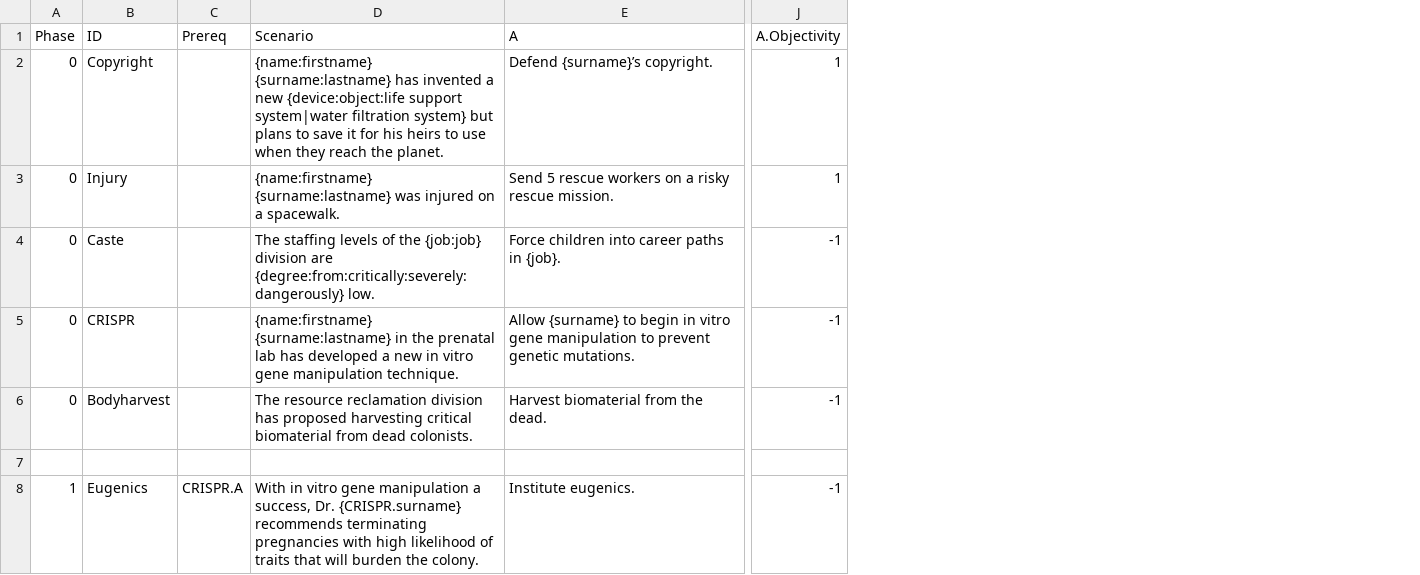
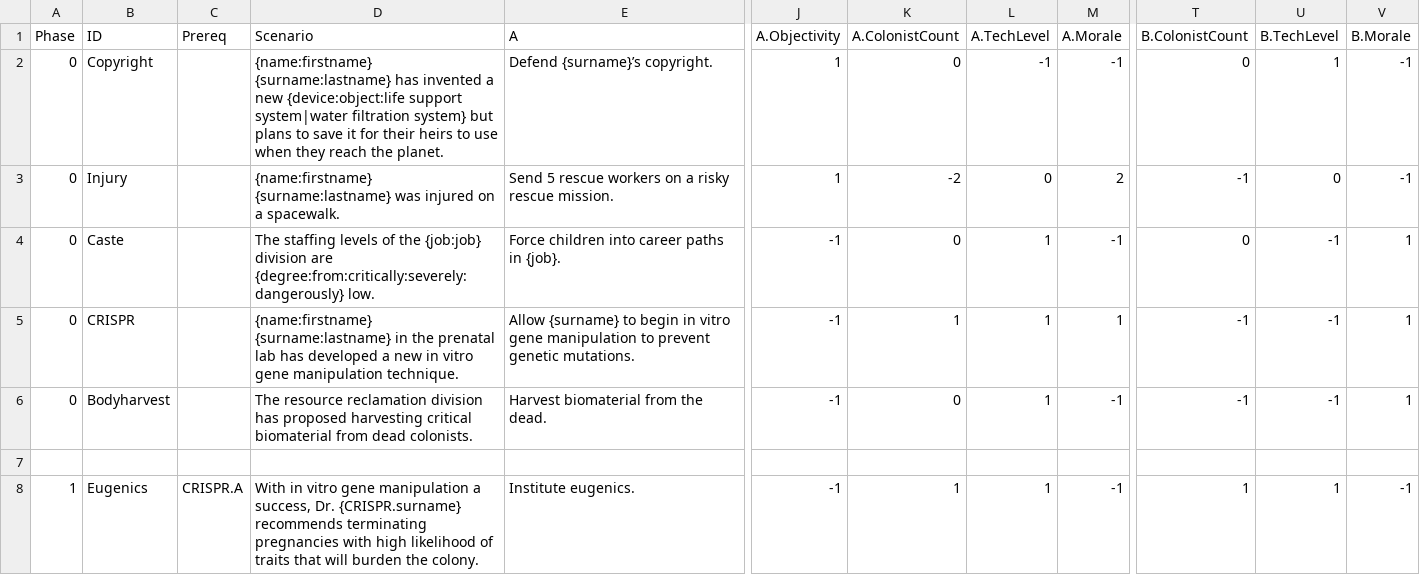
Before and after one commit to Jclayton128/GGJ22, a CSV file: Assets/Data/Cards.csv, drawn as a sheet; only a part is shown, gaps mark what is left out; the diff names each change by its address in the sheet, - before the commit and + after, or states it on an @@ line.

Commit message:
Added ColonistCount, TechLevel, and Morale to Google Sheets & CardLibrary

```diff
--- a/Assets/Data/Cards.csv
+++ b/Assets/Data/Cards.csv
+column K (A.ColonistCount), rows 2-8: 0 | -2 | 0 | 1 | 0 |  | 1
+column L (A.TechLevel), rows 2-8: -1 | 0 | 1 | 1 | 1 |  | 1
+column M (A.Morale), rows 2-8: -1 | 2 | -1 | 1 | -1 |  | -1
+column T (B.ColonistCount), rows 2-8: 0 | -1 | 0 | -1 | -1 |  | 1
+column U (B.TechLevel), rows 2-8: 1 | 0 | -1 | -1 | -1 |  | 1
+column V (B.Morale), rows 2-8: -1 | -1 | 1 | 1 | 1 |  | -1
-D2 (Scenario): …it for his heirs to…
+D2 (Scenario): …it for their heirs to…
```
Also changed, not shown: 1 other file.
